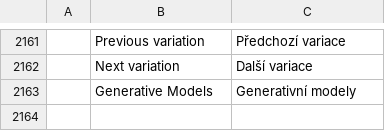
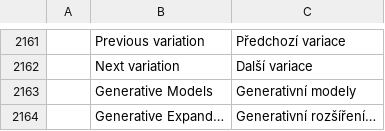
Before and after one commit to CodyChuGit/comfy-photocraft, a TSV file: crates/ui-egui/src/i18n/cs.tsv, drawn as a sheet; only a part is shown, gaps mark what is left out; the diff names each change by its address in the sheet, - before the commit and + after, or states it on an @@ line.

```diff
--- a/crates/ui-egui/src/i18n/cs.tsv
+++ b/crates/ui-egui/src/i18n/cs.tsv
+row 2164:  | Generative Expand… | Generativní rozšíření…
```
Also changed, not shown: crates/ui-egui/src/i18n/de.tsv, crates/ui-egui/src/i18n/es.tsv, 24 other files.
